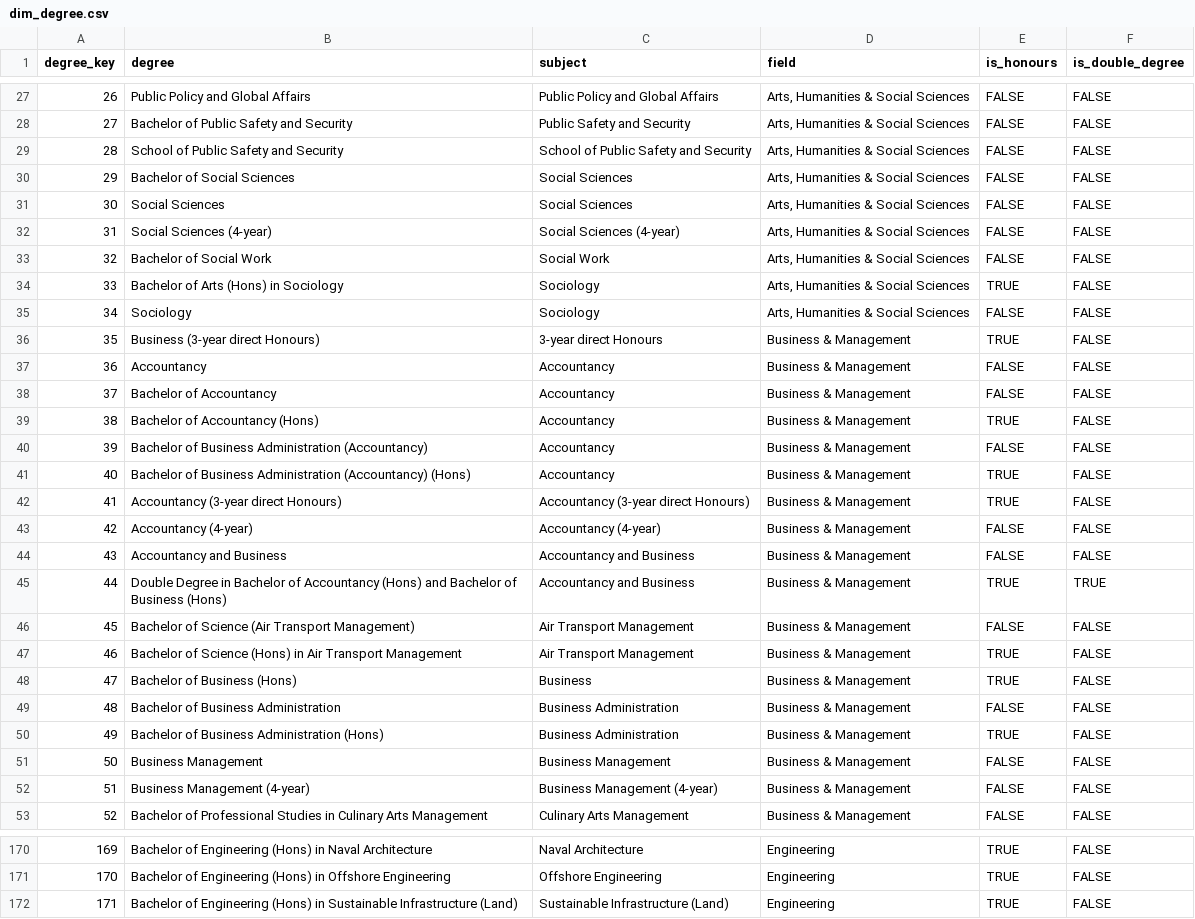
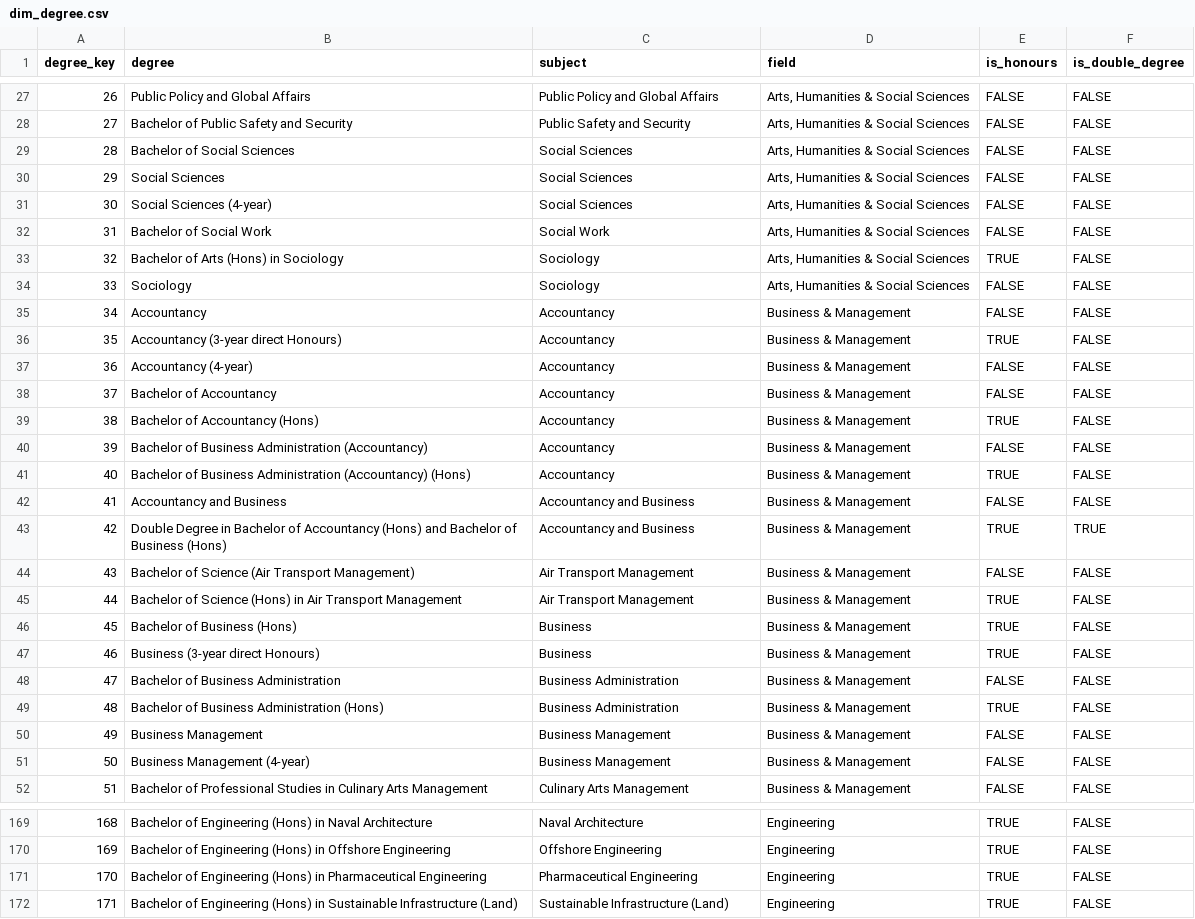
Before and after one commit to ash161008/singapore-graduate-employment-dashboard, a CSV file: data/clean/dim_degree.csv, drawn as a sheet; only a part is shown, gaps mark what is left out; removed rows and columns are numbered as before the commit, all else as after; the diff covers the shown part only; the diff names each change by its address in the sheet, - before the commit and + after, or states it on an @@ line.

```diff
--- a/data/clean/dim_degree.csv
+++ b/data/clean/dim_degree.csv
-row 29: 28 | School of Public Safety and Security | School of Public Safety and Security | Arts, Humanities & Social Sciences | FALSE | FALSE
@@ column A (degree_key) renumbered from row 29 down @@
-C31 (subject): Social Sciences (4-year)
+C31 (subject): Social Sciences
-row 36: 35 | Business (3-year direct Honours) | 3-year direct Honours | Business & Management | TRUE | FALSE
+row 36: 35 | Accountancy (3-year direct Honours) | Accountancy | Business & Management | TRUE | FALSE
+row 37: 36 | Accountancy (4-year) | Accountancy | Business & Management | FALSE | FALSE
-row 42: 41 | Accountancy (3-year direct Honours) | Accountancy (3-year direct Honours) | Business & Management | TRUE | FALSE
-row 43: 42 | Accountancy (4-year) | Accountancy (4-year) | Business & Management | FALSE | FALSE
+row 47: 46 | Business (3-year direct Honours) | Business | Business & Management | TRUE | FALSE
-C51 (subject): Business Management (4-year)
+C51 (subject): Business Management
+row 171: 170 | Bachelor of Engineering (Hons) in Pharmaceutical Engineering | Pharmaceutical Engineering | Engineering | TRUE | FALSE
```
Also changed, not shown: 2 added rows, 3 removed rows and 5 edited cells elsewhere in this file, data/clean/agg_field_year.csv, data/clean/agg_subject.csv, 24 other files.
